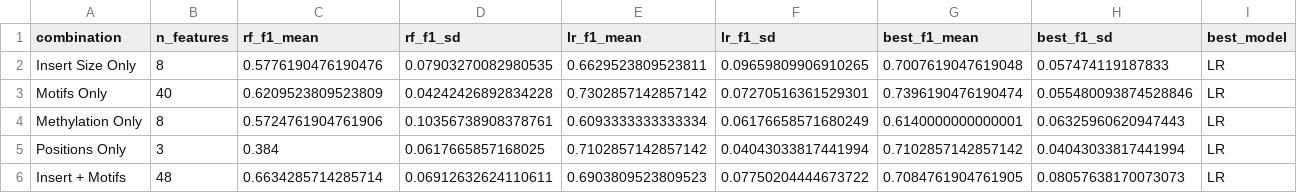
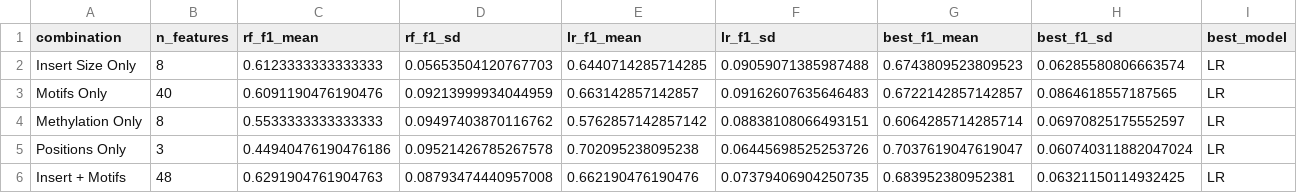
Before and after one commit to garrettc00per/als-cfdna-classifier, a CSV file: results/feature_selection_results.csv, drawn as a sheet; only a part is shown; the diff covers the shown part only.

Commit message:
Update analysis with 20-replicate results and accurate benchmarks

```diff
--- a/results/feature_selection_results.csv
+++ b/results/feature_selection_results.csv
@@ -1,6 +1,6 @@
 combination,n_features,rf_f1_mean,rf_f1_sd,lr_f1_mean,lr_f1_sd,best_f1_mean,best_f1_sd,best_model
-Insert Size Only,8,0.5776190476190476,0.07903270082980535,0.6629523809523811,0.09659809906910265,0.7007619047619048,0.057474119187833,LR
-Motifs Only,40,0.6209523809523809,0.04242426892834228,0.7302857142857142,0.07270516361529301,0.7396190476190474,0.055480093874528846,LR
-Methylation Only,8,0.5724761904761906,0.10356738908378761,0.6093333333333334,0.06176658571680249,0.6140000000000001,0.06325960620947443,LR
-Positions Only,3,0.384,0.0617665857168025,0.7102857142857142,0.04043033817441994,0.7102857142857142,0.04043033817441994,LR
-Insert + Motifs,48,0.6634285714285714,0.06912632624110611,0.6903809523809523,0.07750204444673722,0.7084761904761905,0.08057638170073073,LR
+Insert Size Only,8,0.6123333333333333,0.05653504120767703,0.6440714285714285,0.09059071385987488,0.6743809523809523,0.06285580806663574,LR
+Motifs Only,40,0.6091190476190476,0.09213999934044959,0.663142857142857,0.09162607635646483,0.6722142857142857,0.0864618557187565,LR
+Methylation Only,8,0.5533333333333333,0.09497403870116762,0.5762857142857142,0.08838108066493151,0.6064285714285714,0.06970825175552597,LR
+Positions Only,3,0.44940476190476186,0.09521426785267578,0.702095238095238,0.06445698525253726,0.7037619047619047,0.060740311882047024,LR
+Insert + Motifs,48,0.6291904761904763,0.08793474440957008,0.662190476190476,0.07379406904250735,0.683952380952381,0.06321150114932425,LR
```
Also changed, not shown: 37 edited cells elsewhere in this file, results/all_features_combined.csv, results/classification_results.csv, 13 other files.
